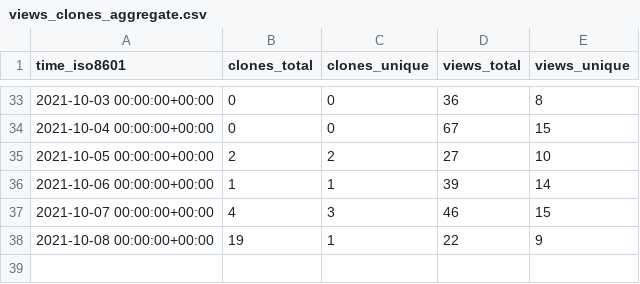
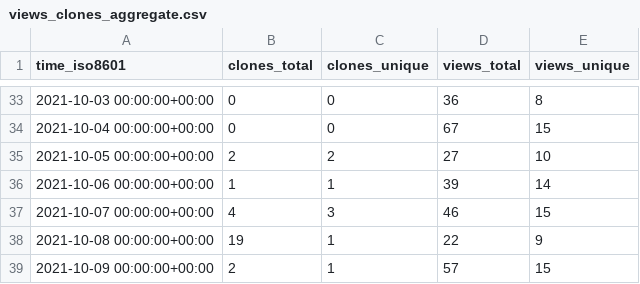
Before and after one commit to jscyo/repo-stats, a CSV file: supertokens/supertokens-auth-react/ghrs-data/views_clones_aggregate.csv, drawn as a sheet; only a part is shown, gaps mark what is left out; the diff names each change by its address in the sheet, - before the commit and + after, or states it on an @@ line.

```diff
--- a/supertokens/supertokens-auth-react/ghrs-data/views_clones_aggregate.csv
+++ b/supertokens/supertokens-auth-react/ghrs-data/views_clones_aggregate.csv
+row 39: 2021-10-09 00:00:00+00:00 | 2 | 1 | 57 | 15
```
Also changed, not shown: 1 other file.
